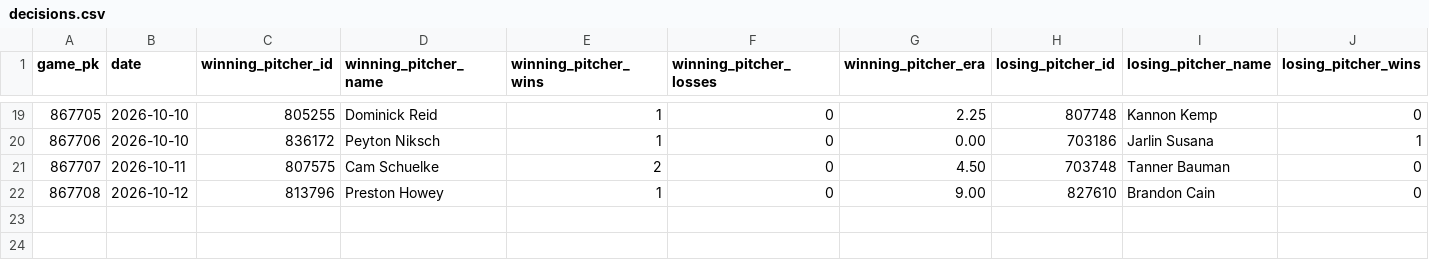
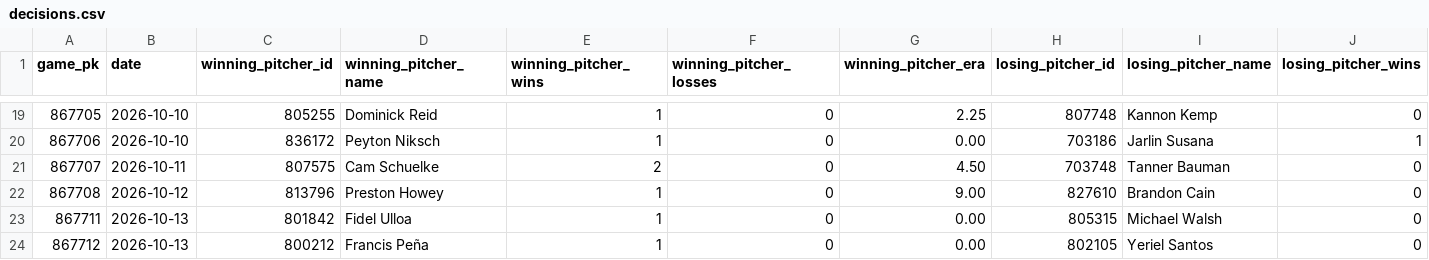
Before and after one commit to josh-hoff/AFL, a CSV file: data/2026/decisions.csv, drawn as a sheet; only a part is shown, gaps mark what is left out; rows hold the shown columns only; the diff names each change by its address in the sheet, - before the commit and + after, or states it on an @@ line.

```diff
--- a/data/2026/decisions.csv
+++ b/data/2026/decisions.csv
+row 23: 867711 | 2026-10-13 | 801842 | Fidel Ulloa | 1 | 0 | 0.00 | 805315 | Michael Walsh | 0
+row 24: 867712 | 2026-10-13 | 800212 | Francis Peña | 1 | 0 | 0.00 | 802105 | Yeriel Santos | 0
```
Also changed, not shown: data/2026/batting_lineups.csv, data/2026/pitcher_appearances.csv, 11 other files.
